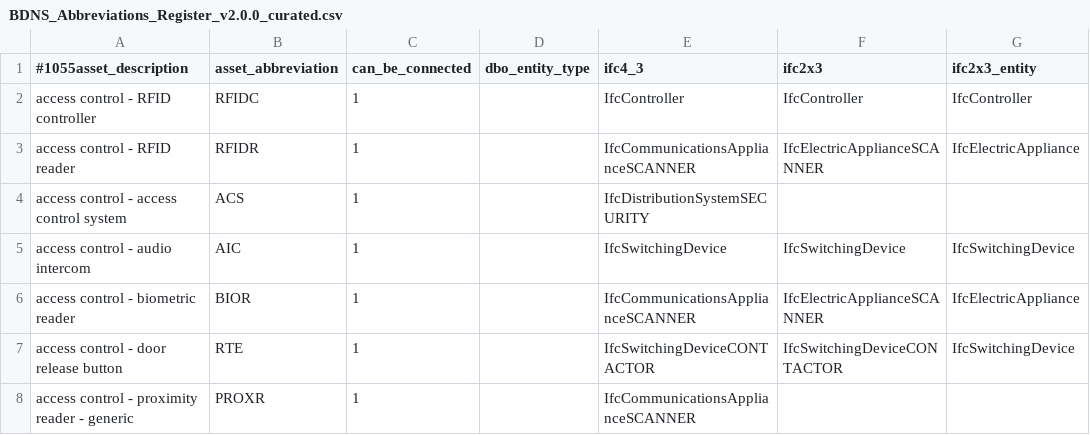
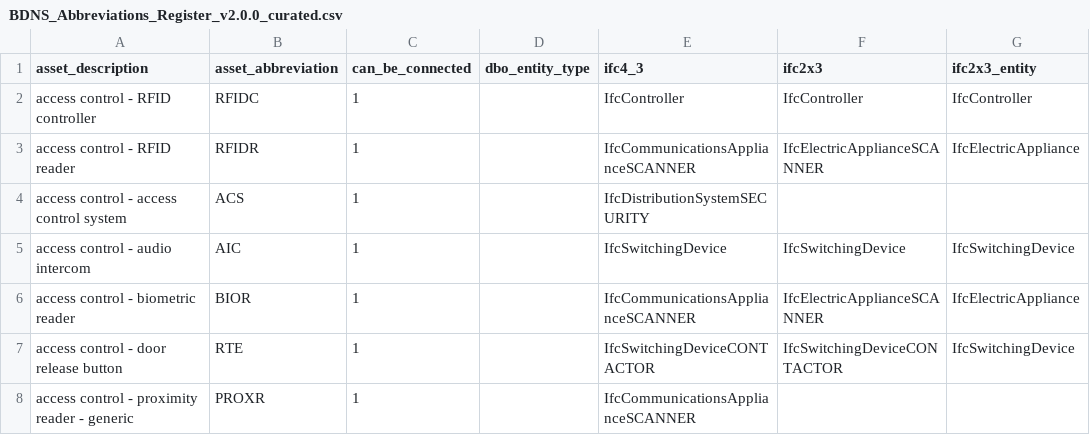
Before and after one commit to RioSaijo/IFC_ToBrick_IoT_Interoperability_Project, a CSV file: data/resources/BDNS_Abbreviations_Register_v2.0.0_curated.csv, drawn as a sheet; only a part is shown; the diff names each change by its address in the sheet, - before the commit and + after, or states it on an @@ line.

```diff
--- a/data/resources/BDNS_Abbreviations_Register_v2.0.0_curated.csv
+++ b/data/resources/BDNS_Abbreviations_Register_v2.0.0_curated.csv
-A1: #1055asset_description
+A1: asset_description
```
Also changed, not shown: 5 other files.
